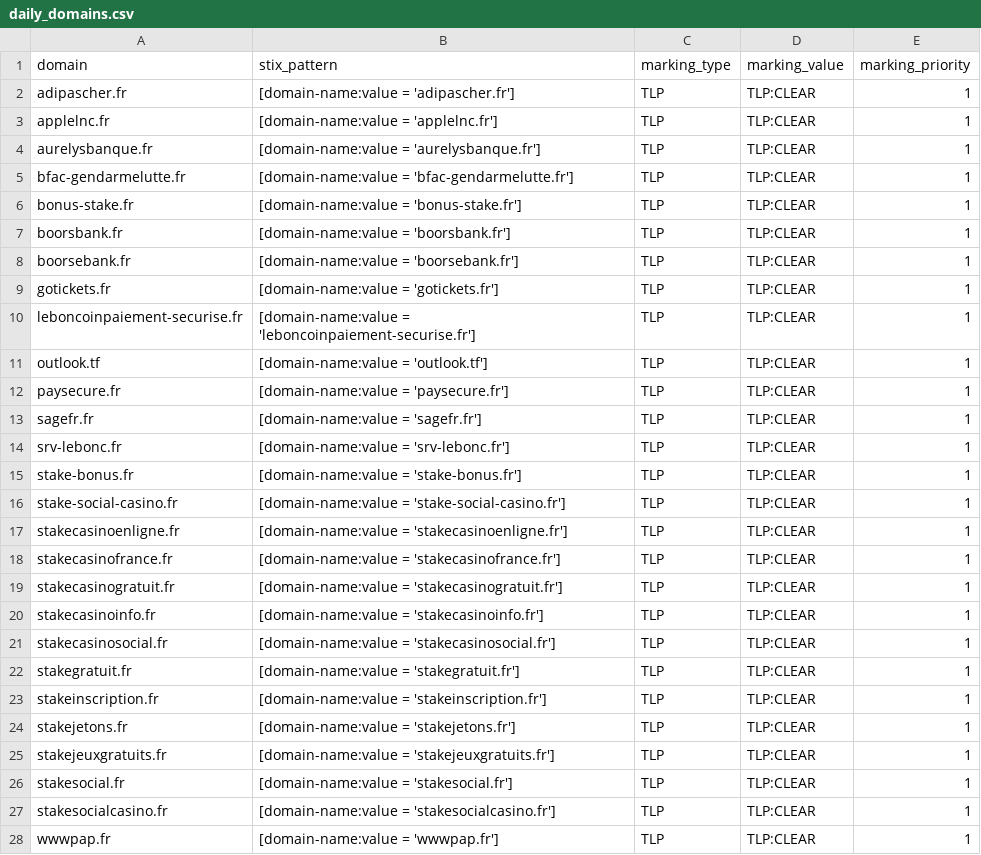
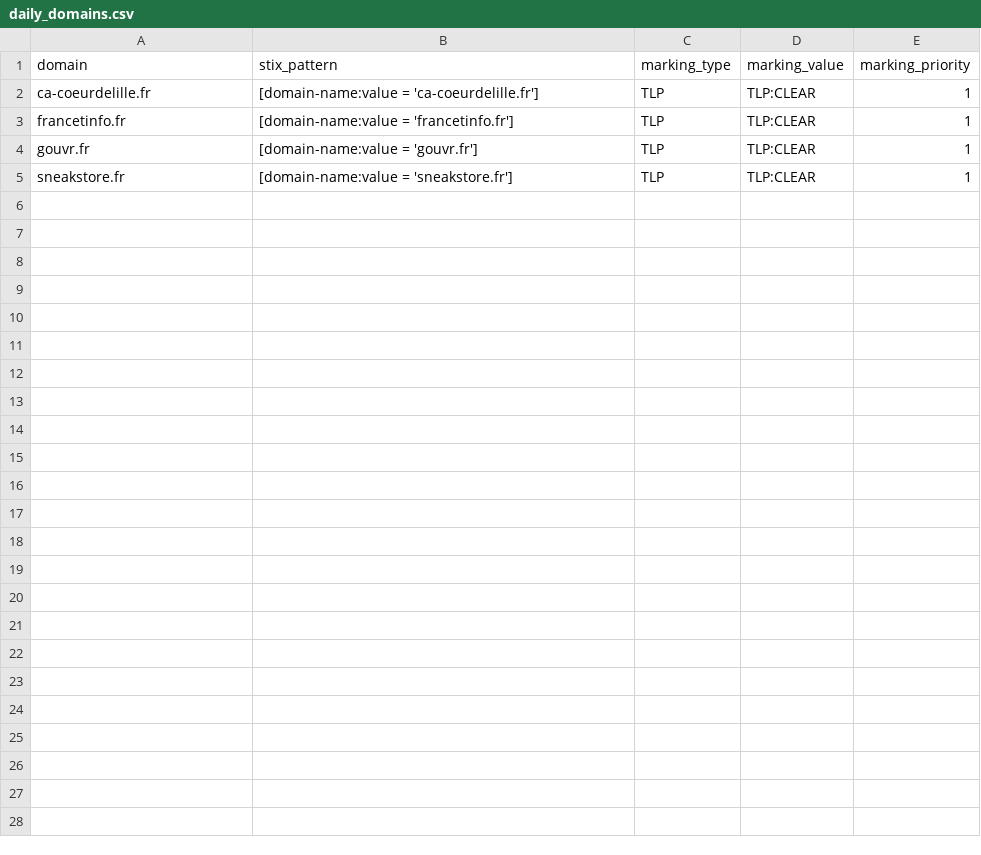
Before and after one commit to DreadFog/red_flag_domains_csv_feed_opencti, a CSV file: daily_domains.csv, drawn as a sheet.

```diff
--- a/daily_domains.csv
+++ b/daily_domains.csv
@@ -1,28 +1,5 @@
 domain,stix_pattern,marking_type,marking_value,marking_priority
-adipascher.fr,[domain-name:value = 'adipascher.fr'],TLP,TLP:CLEAR,1
-applelnc.fr,[domain-name:value = 'applelnc.fr'],TLP,TLP:CLEAR,1
-aurelysbanque.fr,[domain-name:value = 'aurelysbanque.fr'],TLP,TLP:CLEAR,1
-bfac-gendarmelutte.fr,[domain-name:value = 'bfac-gendarmelutte.fr'],TLP,TLP:CLEAR,1
-bonus-stake.fr,[domain-name:value = 'bonus-stake.fr'],TLP,TLP:CLEAR,1
-boorsbank.fr,[domain-name:value = 'boorsbank.fr'],TLP,TLP:CLEAR,1
-boorsebank.fr,[domain-name:value = 'boorsebank.fr'],TLP,TLP:CLEAR,1
-gotickets.fr,[domain-name:value = 'gotickets.fr'],TLP,TLP:CLEAR,1
-leboncoinpaiement-securise.fr,[domain-name:value = 'leboncoinpaiement-securise.fr'],TLP,TLP:CLEAR,1
-outlook.tf,[domain-name:value = 'outlook.tf'],TLP,TLP:CLEAR,1
-paysecure.fr,[domain-name:value = 'paysecure.fr'],TLP,TLP:CLEAR,1
-sagefr.fr,[domain-name:value = 'sagefr.fr'],TLP,TLP:CLEAR,1
-srv-lebonc.fr,[domain-name:value = 'srv-lebonc.fr'],TLP,TLP:CLEAR,1
-stake-bonus.fr,[domain-name:value = 'stake-bonus.fr'],TLP,TLP:CLEAR,1
-stake-social-casino.fr,[domain-name:value = 'stake-social-casino.fr'],TLP,TLP:CLEAR,1
-stakecasinoenligne.fr,[domain-name:value = 'stakecasinoenligne.fr'],TLP,TLP:CLEAR,1
-stakecasinofrance.fr,[domain-name:value = 'stakecasinofrance.fr'],TLP,TLP:CLEAR,1
-stakecasinogratuit.fr,[domain-name:value = 'stakecasinogratuit.fr'],TLP,TLP:CLEAR,1
-stakecasinoinfo.fr,[domain-name:value = 'stakecasinoinfo.fr'],TLP,TLP:CLEAR,1
-stakecasinosocial.fr,[domain-name:value = 'stakecasinosocial.fr'],TLP,TLP:CLEAR,1
-stakegratuit.fr,[domain-name:value = 'stakegratuit.fr'],TLP,TLP:CLEAR,1
-stakeinscription.fr,[domain-name:value = 'stakeinscription.fr'],TLP,TLP:CLEAR,1
-stakejetons.fr,[domain-name:value = 'stakejetons.fr'],TLP,TLP:CLEAR,1
-stakejeuxgratuits.fr,[domain-name:value = 'stakejeuxgratuits.fr'],TLP,TLP:CLEAR,1
-stakesocial.fr,[domain-name:value = 'stakesocial.fr'],TLP,TLP:CLEAR,1
-stakesocialcasino.fr,[domain-name:value = 'stakesocialcasino.fr'],TLP,TLP:CLEAR,1
-wwwpap.fr,[domain-name:value = 'wwwpap.fr'],TLP,TLP:CLEAR,1
+ca-coeurdelille.fr,[domain-name:value = 'ca-coeurdelille.fr'],TLP,TLP:CLEAR,1
+francetinfo.fr,[domain-name:value = 'francetinfo.fr'],TLP,TLP:CLEAR,1
+gouvr.fr,[domain-name:value = 'gouvr.fr'],TLP,TLP:CLEAR,1
+sneakstore.fr,[domain-name:value = 'sneakstore.fr'],TLP,TLP:CLEAR,1
```
